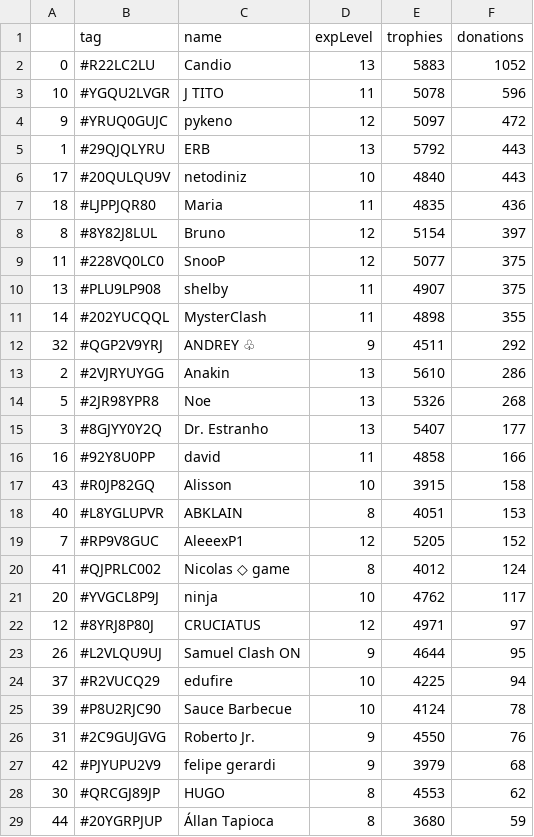
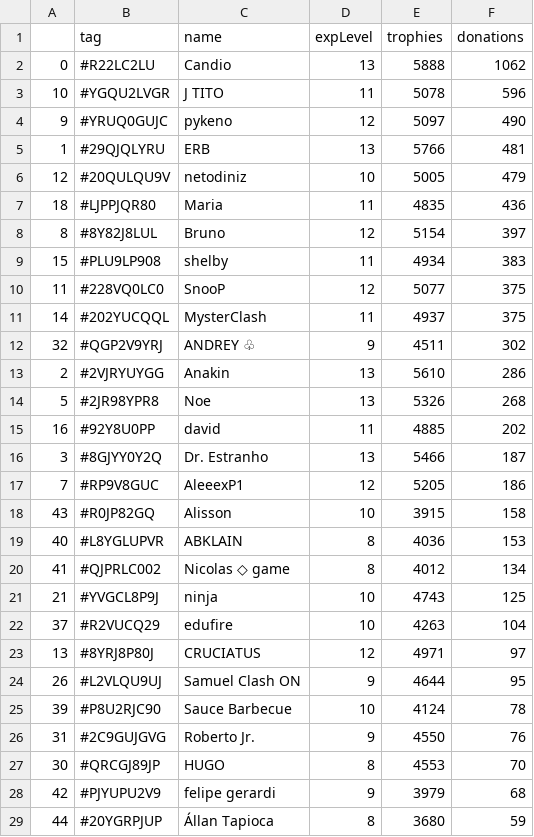
Before and after one commit to Brunopbb/APIClashRoyale, a CSV file: Members.csv, drawn as a sheet; only a part is shown; the diff covers the shown part only.

```diff
--- a/Members.csv
+++ b/Members.csv
@@ -1,29 +1,29 @@
 ,tag,name,expLevel,trophies,donations
-0,#R22LC2LU,Candio,13,5883,1052
+0,#R22LC2LU,Candio,13,5888,1062
 10,#YGQU2LVGR,J TITO,11,5078,596
-9,#YRUQ0GUJC,pykeno,12,5097,472
-1,#29QJQLYRU,ERB,13,5792,443
-17,#20QULQU9V,netodiniz,10,4840,443
+9,#YRUQ0GUJC,pykeno,12,5097,490
+1,#29QJQLYRU,ERB,13,5766,481
+12,#20QULQU9V,netodiniz,10,5005,479
 18,#LJPPJQR80,Maria,11,4835,436
 8,#8Y82J8LUL,Bruno,12,5154,397
+15,#PLU9LP908,shelby,11,4934,383
 11,#228VQ0LC0,SnooP,12,5077,375
-13,#PLU9LP908,shelby,11,4907,375
-14,#202YUCQQL,MysterClash,11,4898,355
-32,#QGP2V9YRJ,ANDREY ♧,9,4511,292
+14,#202YUCQQL,MysterClash,11,4937,375
+32,#QGP2V9YRJ,ANDREY ♧,9,4511,302
 2,#2VJRYUYGG,Anakin,13,5610,286
 5,#2JR98YPR8,Noe,13,5326,268
-3,#8GJYY0Y2Q,Dr. Estranho,13,5407,177
-16,#92Y8U0PP,david,11,4858,166
+16,#92Y8U0PP,david,11,4885,202
+3,#8GJYY0Y2Q,Dr. Estranho,13,5466,187
+7,#RP9V8GUC,AleeexP1,12,5205,186
 43,#R0JP82GQ,Alisson,10,3915,158
-40,#L8YGLUPVR,ABKLAIN,8,4051,153
-7,#RP9V8GUC,AleeexP1,12,5205,152
-41,#QJPRLC002,Nicolas ◇ game,8,4012,124
-20,#YVGCL8P9J,ninja,10,4762,117
-12,#8YRJ8P80J,CRUCIATUS,12,4971,97
+40,#L8YGLUPVR,ABKLAIN,8,4036,153
+41,#QJPRLC002,Nicolas ◇ game,8,4012,134
+21,#YVGCL8P9J,ninja,10,4743,125
+37,#R2VUCQ29,edufire,10,4263,104
+13,#8YRJ8P80J,CRUCIATUS,12,4971,97
 26,#L2VLQU9UJ,Samuel Clash ON,9,4644,95
-37,#R2VUCQ29,edufire,10,4225,94
 39,#P8U2RJC90,Sauce Barbecue,10,4124,78
 31,#2C9GUJGVG,Roberto Jr.,9,4550,76
+30,#QRCGJ89JP,HUGO,8,4553,70
 42,#PJYUPU2V9,felipe gerardi,9,3979,68
-30,#QRCGJ89JP,HUGO,8,4553,62
 44,#20YGRPJUP,Állan Tapioca,8,3680,59
```
Also changed, not shown: 1 moved row and 14 edited cells elsewhere in this file, DataFinal.csv, 1 other file.
